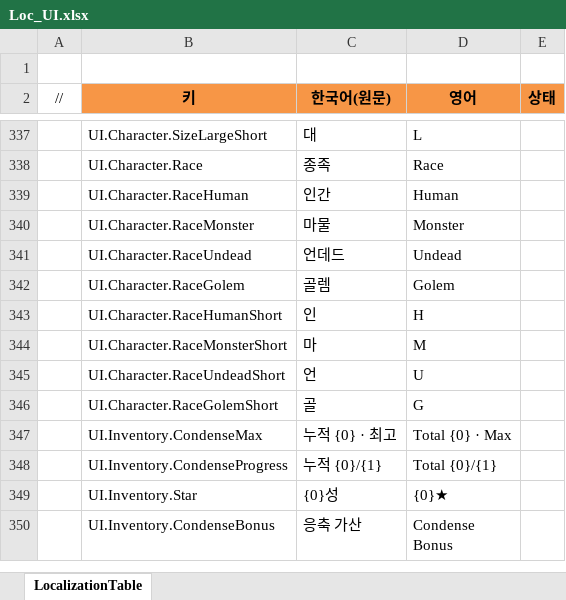
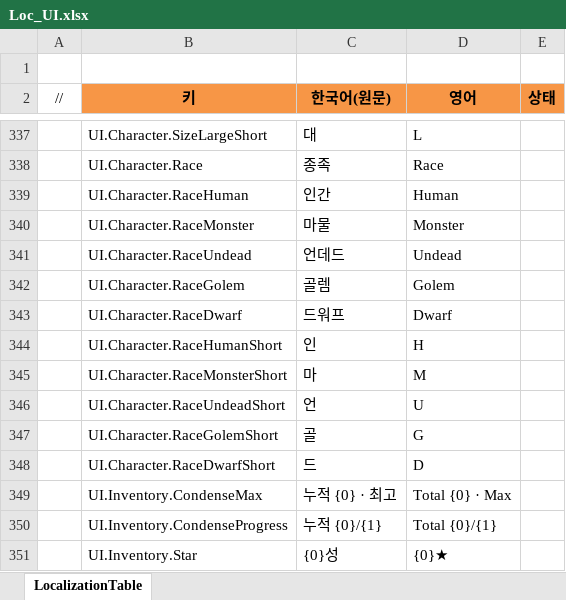
Before and after one commit to JeongTaeWoong99/Windows_simulator, an Excel workbook: GameDesign/Excel/Localization/Loc_UI.xlsx, sheet LocalizationTable, drawn as a sheet; only a part is shown, gaps mark what is left out; the shorter side is filled out with more unchanged rows; values as stored, in another font and other column widths than the file's, no borders; the diff names each change by its address in the sheet, - before the commit and + after, or states it on an @@ line.

```diff
--- a/GameDesign/Excel/Localization/Loc_UI.xlsx (sheet LocalizationTable)
+++ b/GameDesign/Excel/Localization/Loc_UI.xlsx (sheet LocalizationTable)
+row 343:  | UI.Character.RaceDwarf | 드워프 | Dwarf
+row 348:  | UI.Character.RaceDwarfShort | 드 | D
```
Also changed, not shown: GameDesign/Excel/Character.xlsx, GameDesign/Excel/Enum.xlsx, 16 other files.
